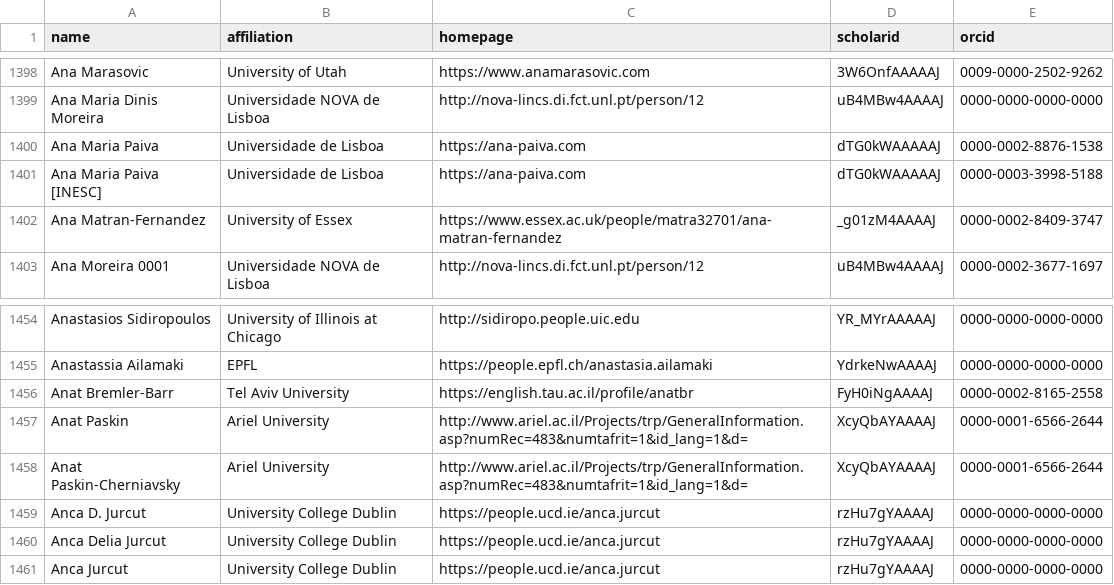
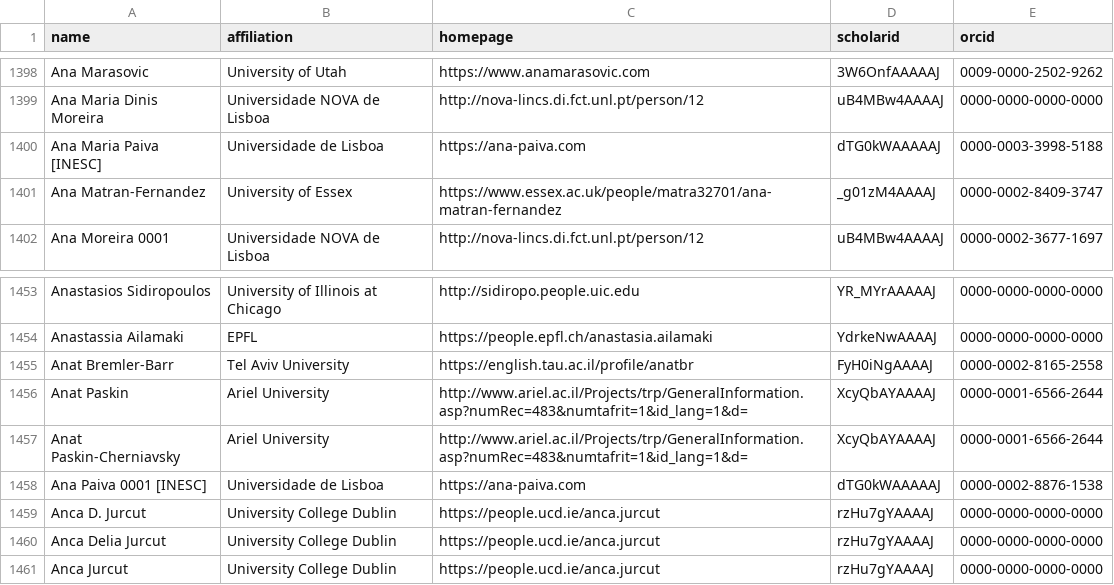
Before and after one commit to nunojnunes/HCIRankings, a CSV file: csrankings-a.csv, drawn as a sheet; only a part is shown, gaps mark what is left out; removed rows and columns are numbered as before the commit, all else as after; the diff names each change by its address in the sheet, - before the commit and + after, or states it on an @@ line.

```diff
--- a/csrankings-a.csv
+++ b/csrankings-a.csv
-row 1400: Ana Maria Paiva | Universidade de Lisboa | https://ana-paiva.com | dTG0kWAAAAAJ | 0000-0002-8876-1538
+row 1458: Ana Paiva 0001 [INESC] | Universidade de Lisboa | https://ana-paiva.com | dTG0kWAAAAAJ | 0000-0002-8876-1538
```
Also changed, not shown: 4 other files.
